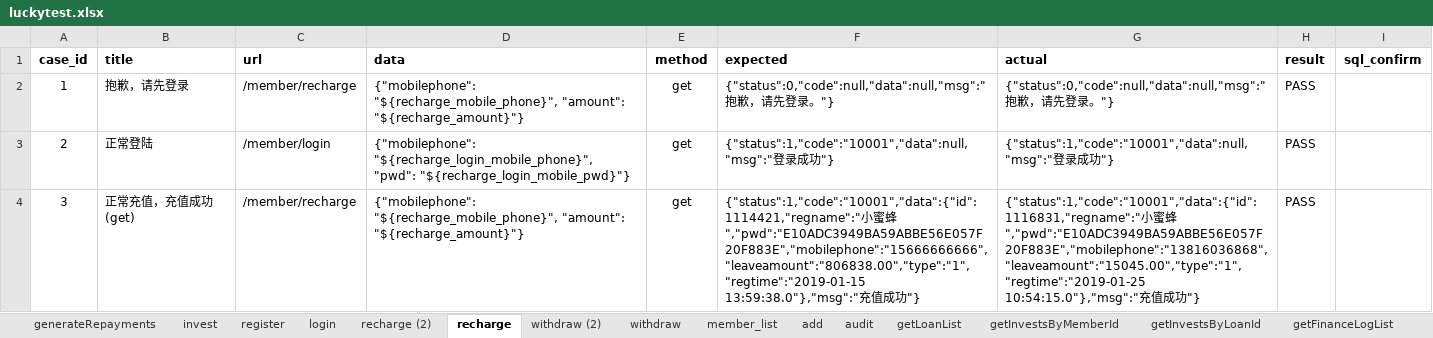
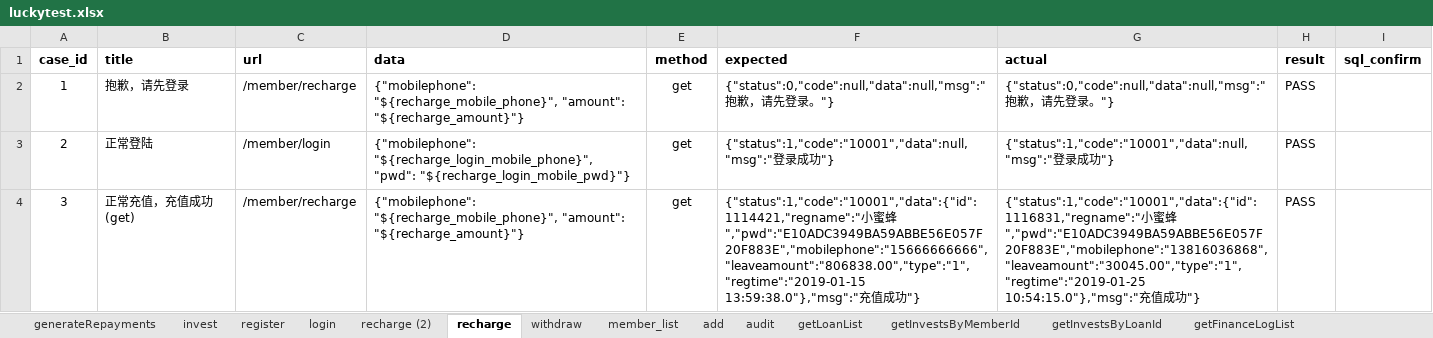
Before and after one commit to adou12138/python13-api-test, an Excel workbook: datas/luckytest.xlsx, sheet recharge, drawn as a sheet; values as stored, in another font and other column widths than the file's, no borders; the diff names each change by its address in the sheet, - before the commit and + after, or states it on an @@ line.

```diff
--- a/datas/luckytest.xlsx (sheet recharge)
+++ b/datas/luckytest.xlsx (sheet recharge)
-sheet tab: withdraw (2)
-G4 (actual): …蜜蜂","pwd":"E10ADC3949BA59ABBE56E057F20F883E","mobilephone":"13816036868","leaveamount":"15045.00","type":"1","regtime":"2019-01-25 10:54:15.0"},"msg":"充…
+G4 (actual): …蜜蜂","pwd":"E10ADC3949BA59ABBE56E057F20F883E","mobilephone":"13816036868","leaveamount":"30045.00","type":"1","regtime":"2019-01-25 10:54:15.0"},"msg":"充…
```
Also changed, not shown: sheet withdraw, sheet bidLoan, sheet generateRepayments, sheet add, sheet member_list, sheet getLoanList, 2 more sheets, 8 other files.
